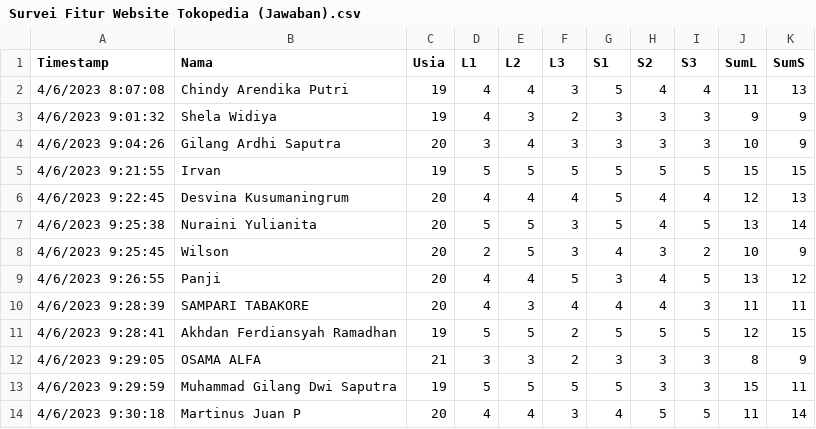
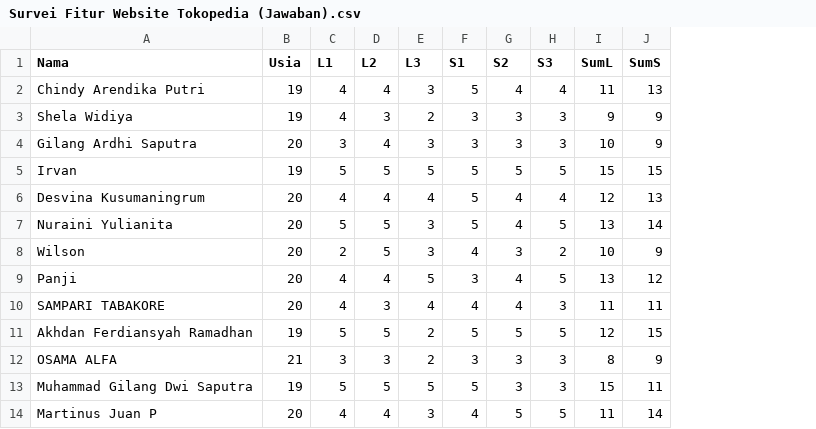
Before and after one commit to DhutaAzikira/csv, a CSV file: Survei Fitur Website Tokopedia (Jawaban).csv, drawn as a sheet; only a part is shown; the diff names each change by its address in the sheet, - before the commit and + after, or states it on an @@ line.

Commit message:
Add files via upload

```diff
--- a/Survei Fitur Website Tokopedia (Jawaban).csv
+++ b/Survei Fitur Website Tokopedia (Jawaban).csv
-column A (Timestamp), rows 2-14: 4/6/2023 8:07:08 | 4/6/2023 9:01:32 | 4/6/2023 9:04:26 | 4/6/2023 9:21:55 | 4/6/2023 9:22:45 | 4/6/2023 9:25:38 | 4/6/2023 9:25:45 | 4/6/2023 9:26:55 | 4/6/2023 9:28:39 | 4/6/2023 9:28:41 | 4/6/2023 9:29:05 | 4/6/2023 9:29:59 | 4/6/2023 9:30:18
```
